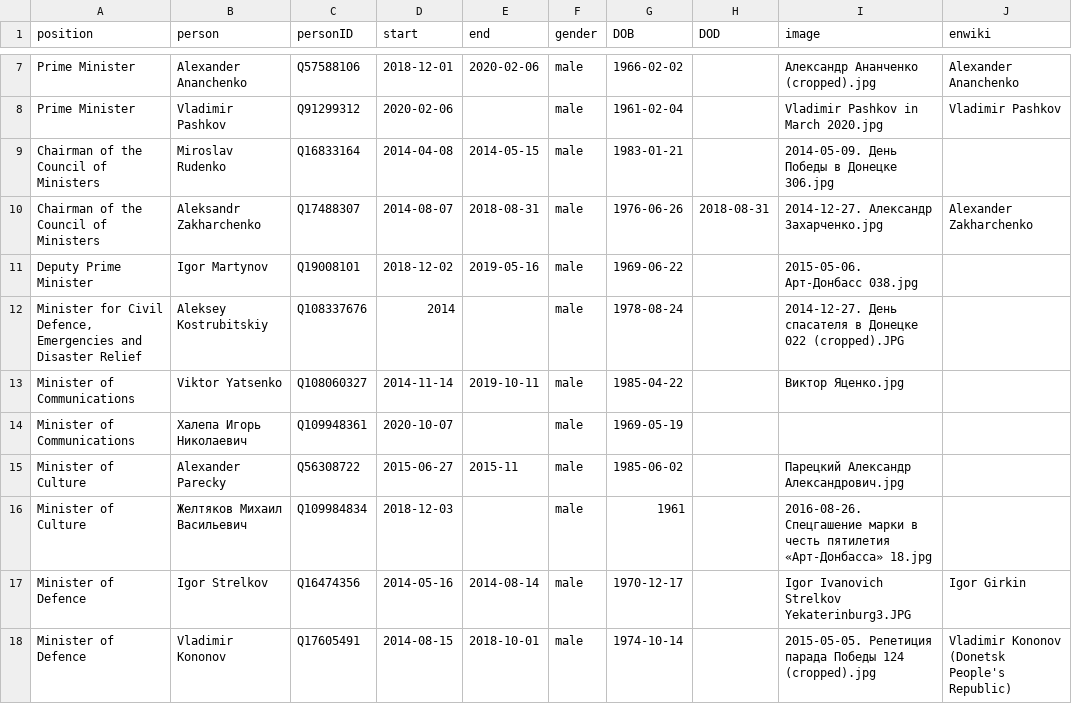
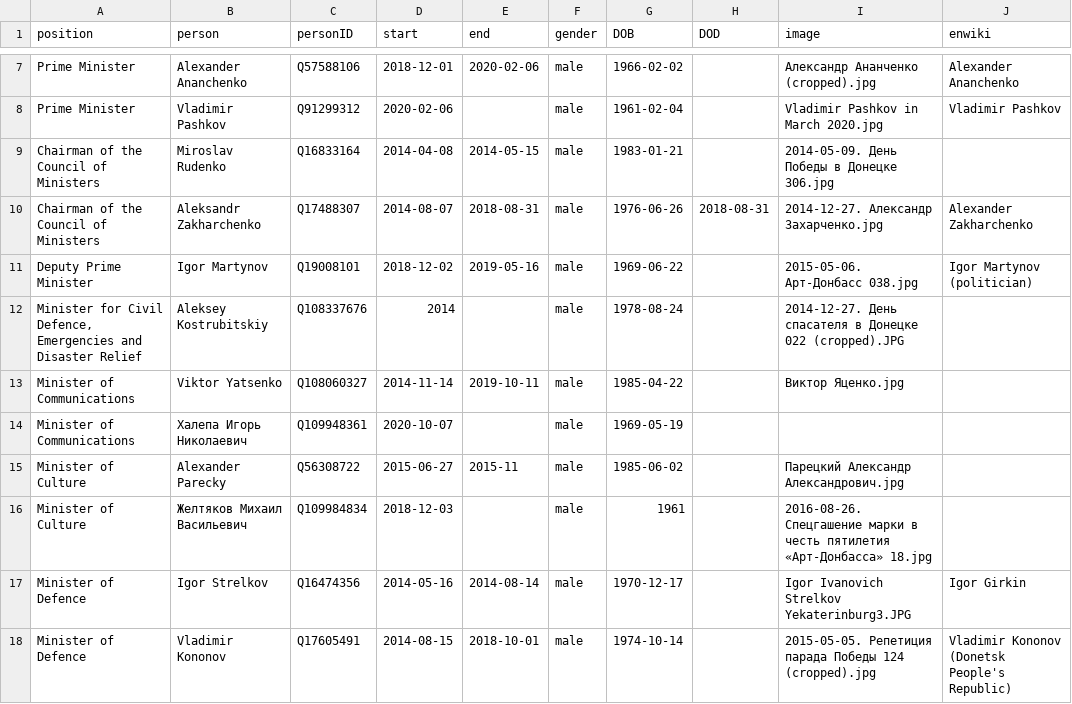
Before and after one commit to every-politician-scrapers/donetsk, a CSV file: html/holders21.csv, drawn as a sheet; only a part is shown, gaps mark what is left out.

```diff
--- a/html/holders21.csv
+++ b/html/holders21.csv
@@ -10,3 +10,3 @@ Chairman of the Council of Ministers,Miroslav Rudenko,Q16833164,2014-04-08,2014-
 Chairman of the Council of Ministers,Aleksandr Zakharchenko,Q17488307,2014-08-07,2018-08-31,male,1976-06-26,2018-08-31,2014-12-27. Александр Захарченко.jpg,Alexander Zakharchenko
-Deputy Prime Minister,Igor Martynov,Q19008101,2018-12-02,2019-05-16,male,1969-06-22,,2015-05-06. Арт-Донбасс 038.jpg,
+Deputy Prime Minister,Igor Martynov,Q19008101,2018-12-02,2019-05-16,male,1969-06-22,,2015-05-06. Арт-Донбасс 038.jpg,Igor Martynov (politician)
 "Minister for Civil Defence, Emergencies and Disaster Relief",Aleksey Kostrubitskiy,Q108337676,2014,,male,1978-08-24,,2014-12-27. День спасателя в Донецке 022 (cropped).JPG,
```
Also changed, not shown: html/legislators.csv.
